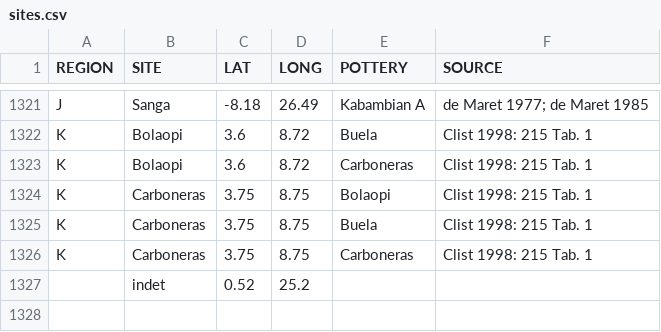
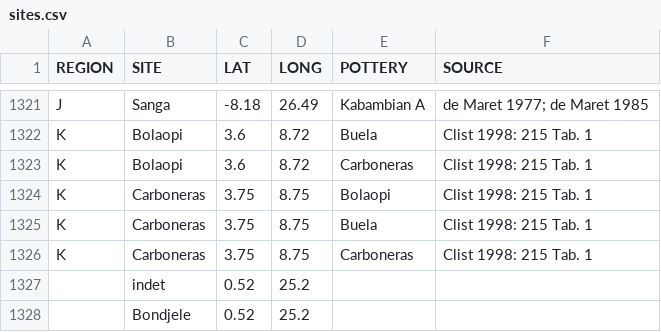
Before and after one commit to dirkseidensticker/aSCAC, a CSV file: sites.csv, drawn as a sheet; only a part is shown, gaps mark what is left out; the diff names each change by its address in the sheet, - before the commit and + after, or states it on an @@ line.

Commit message:
added dummy site

```diff
--- a/sites.csv
+++ b/sites.csv
+row 1328:  | Bondjele | 0.52 | 25.2
```
